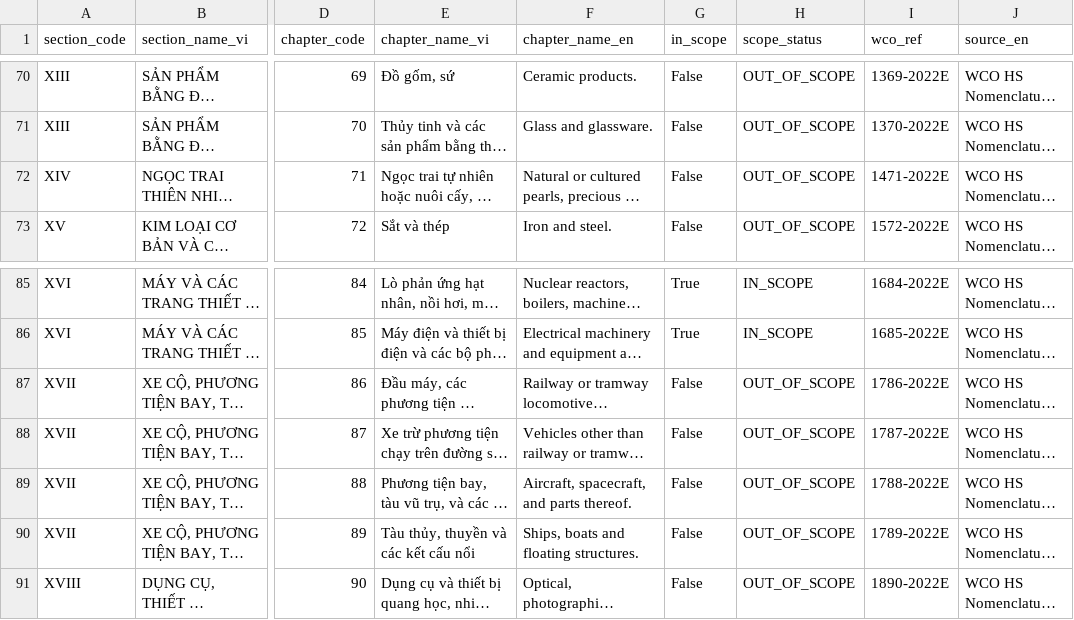
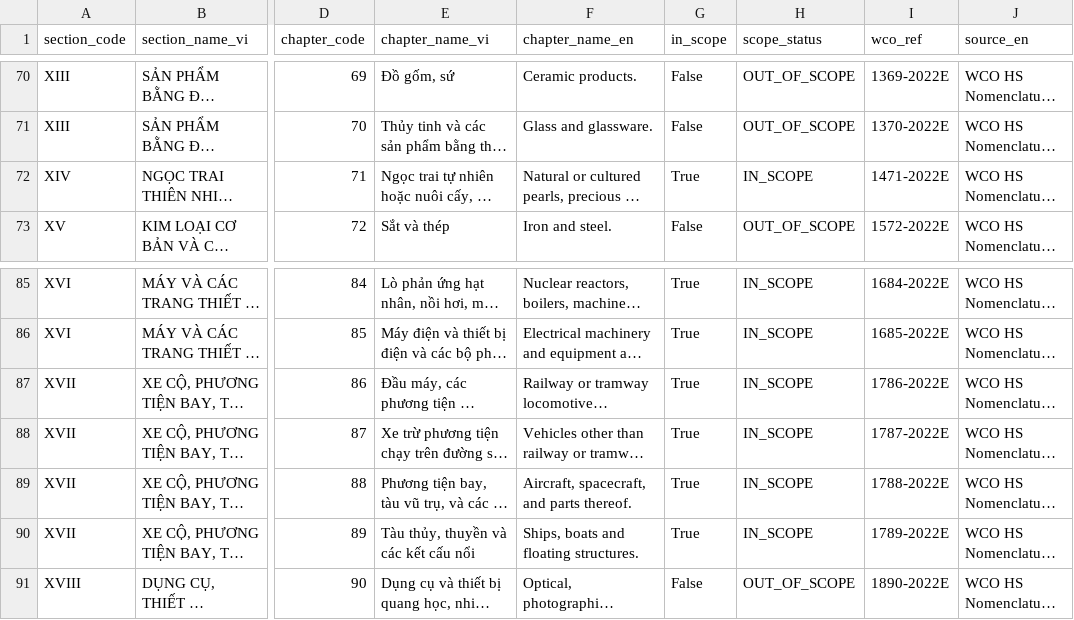
Before and after one commit to capkimkhanh2k5/Logistics_ERPNext_RAG, a CSV file: apps/aiAgent/data/normalized/HS_Index/HS_2022_SCOPE_INDEX_VI_FINAL.csv, drawn as a sheet; only a part is shown, gaps mark what is left out; long unchanged cells end in …; the diff names each change by its address in the sheet, - before the commit and + after, or states it on an @@ line.

Commit message:
chore (normalized): normalize data and add compress folder Data Backup

```diff
--- a/apps/aiAgent/data/normalized/HS_Index/HS_2022_SCOPE_INDEX_VI_FINAL.csv
+++ b/apps/aiAgent/data/normalized/HS_Index/HS_2022_SCOPE_INDEX_VI_FINAL.csv
-G72 (in_scope): False
+G72 (in_scope): True
-H72 (scope_status): OUT_OF_SCOPE
+H72 (scope_status): IN_SCOPE
-G87:G90 (in_scope): False
+G87:G90 (in_scope): True
-H87:H90 (scope_status): OUT_OF_SCOPE
+H87:H90 (scope_status): IN_SCOPE
```
Also changed, not shown: 11 other files.
